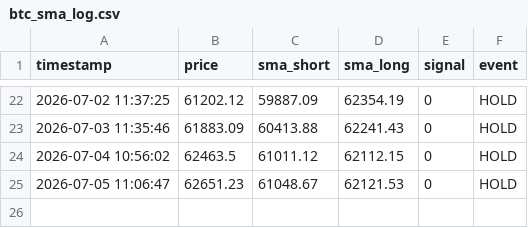
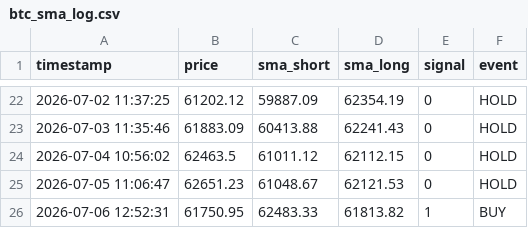
Before and after one commit to 1484-1029/btc-paper-trading-2, a CSV file: btc_sma_log.csv, drawn as a sheet; only a part is shown, gaps mark what is left out.

```diff
--- a/btc_sma_log.csv
+++ b/btc_sma_log.csv
@@ -25 +25,2 @@ timestamp,price,sma_short,sma_long,signal,event
 2026-07-05 11:06:47,62651.23,61048.67,62121.53,0,HOLD
+2026-07-06 12:52:31,61750.95,62483.33,61813.82,1,BUY
```
